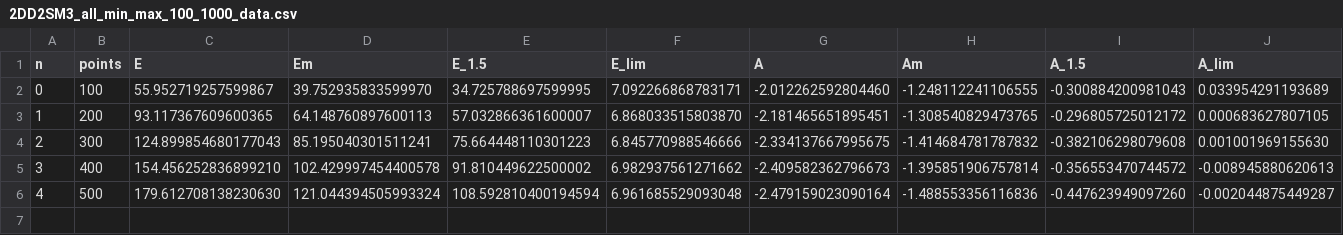
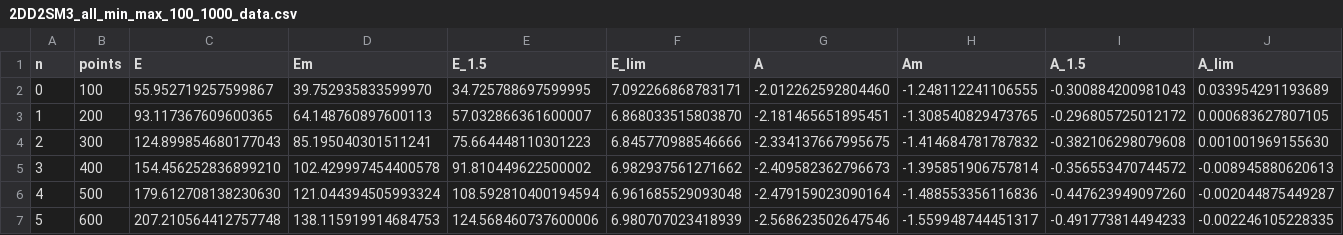
Before and after one commit to Andriyichenko/simulation, a CSV file: data_source/2DD2SM3_all_min_max_100_1000_data.csv, drawn as a sheet.

```diff
--- a/data_source/2DD2SM3_all_min_max_100_1000_data.csv
+++ b/data_source/2DD2SM3_all_min_max_100_1000_data.csv
@@ -6 +6,2 @@ n,points,E,Em,E_1.5,E_lim,A,Am,A_1.5,A_lim
 4,500,179.612708138230630,121.044394505993324,108.592810400194594,6.961685529093048,-2.479159023090164,-1.488553356116836,-0.447623949097260,-0.002044875449287
+5,600,207.210564412757748,138.115919914684753,124.568460737600006,6.980707023418939,-2.568623502647546,-1.559948744451317,-0.491773814494233,-0.002246105228335
```
Also changed, not shown: data_source/2DD1SM3_check_nobm_nodt_s2sin_100_1000_data.csv, data_source/2DD1SM3_check_s2sin_100_1000_data.csv, 26 other files.
